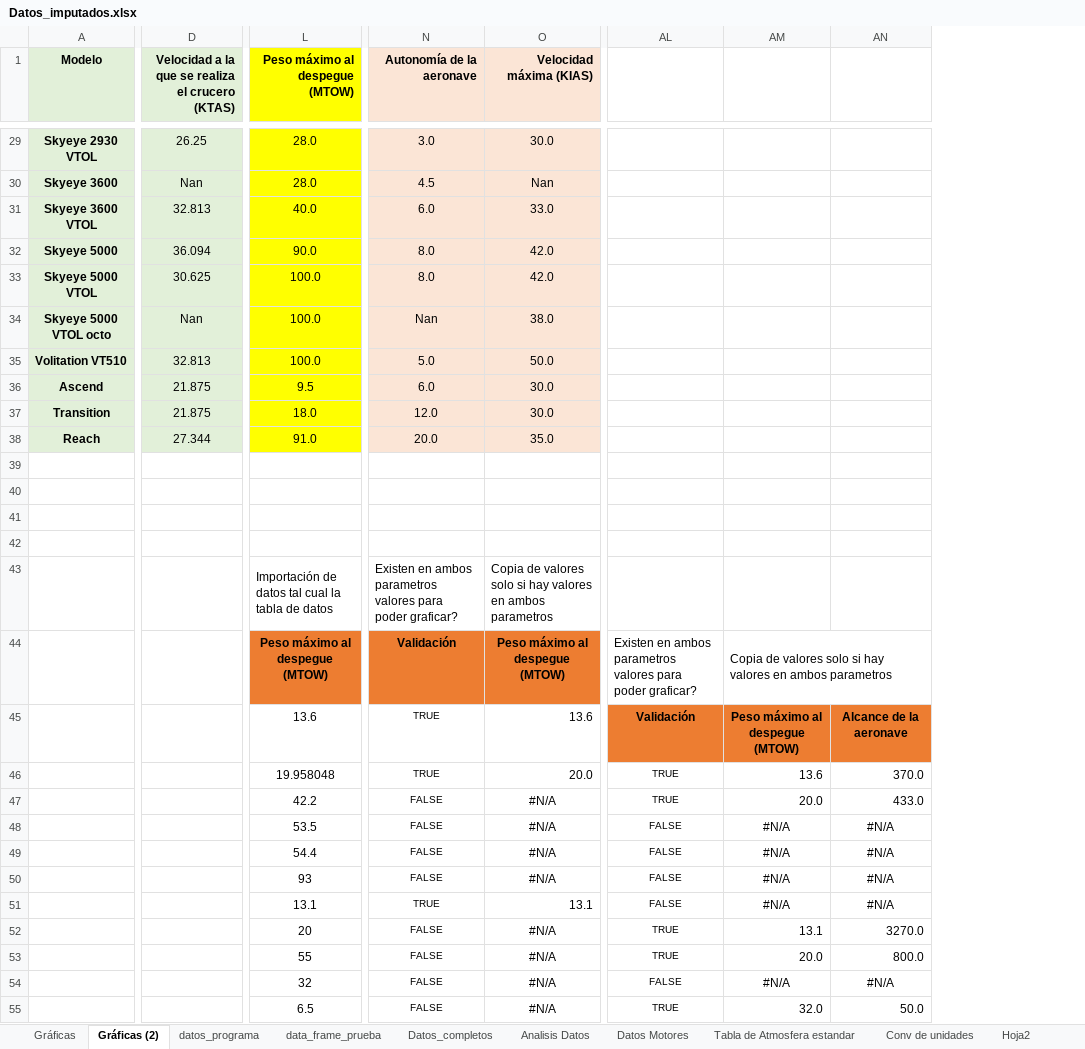
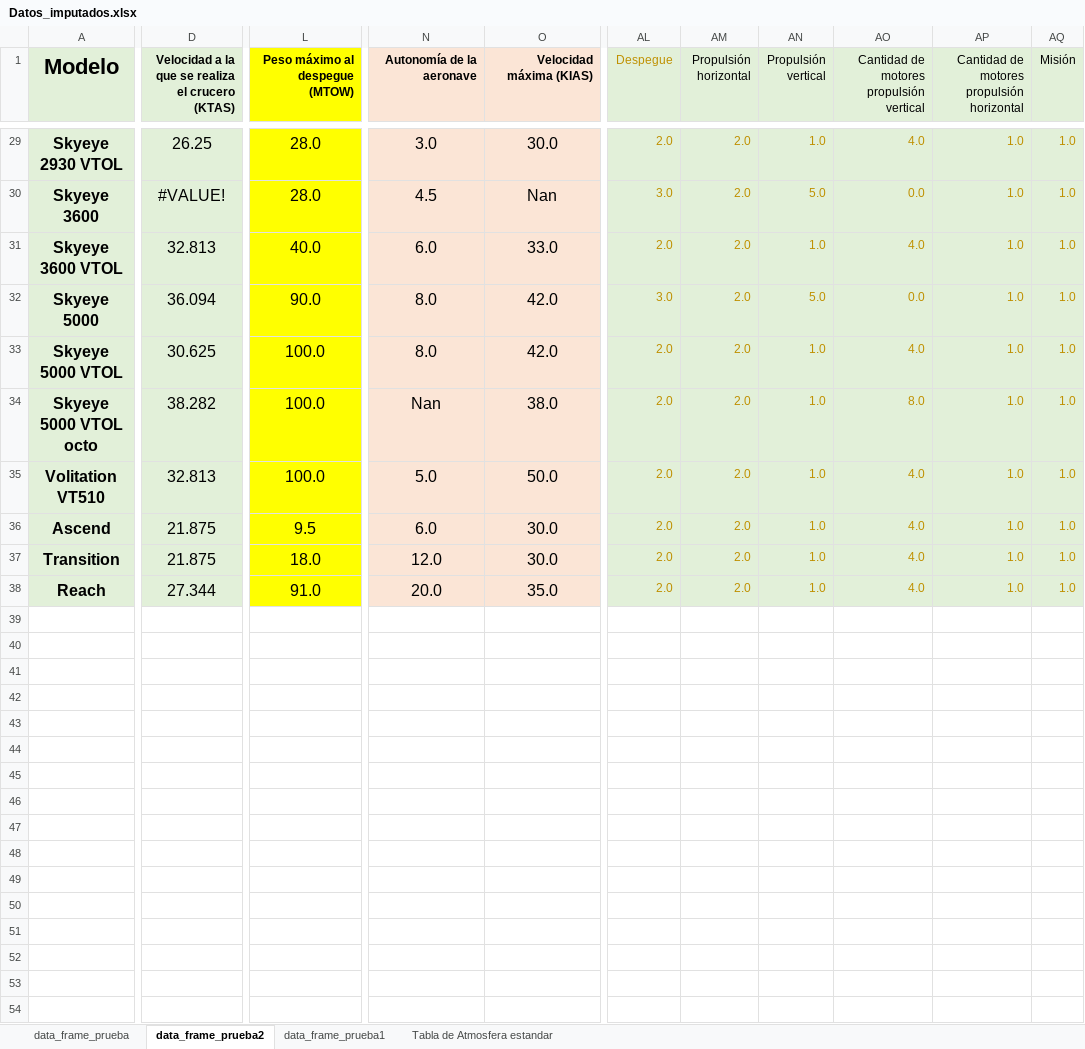
Before and after one commit to Delpoo/ADRpy-VTOL, an Excel workbook: ADRpy/analisis/Results/Datos_imputados.xlsx, sheet data_frame_prueba2, drawn as a sheet; only a part is shown, gaps mark what is left out; values as stored, in another font and other column widths than the file's, no borders; charts and pictures and conditional formats not drawn; removed rows and columns are numbered as before the commit, all else as after; rows hold the shown columns only; the diff covers the shown part only; the diff names each change by its address in the sheet, - before the commit and + after, or states it on an @@ line.

Commit message:
desarrollo de grafica para evaluar modelos correlacion (sonnet 4)

```diff
--- a/ADRpy/analisis/Results/Datos_imputados.xlsx (sheet data_frame_prueba2)
+++ b/ADRpy/analisis/Results/Datos_imputados.xlsx (sheet data_frame_prueba2)
-sheet tab: Gráficas (2)
+sheet tab: data_frame_prueba2
-sheet tab: datos_programa
+sheet tab: data_frame_prueba1
-sheet tab: Gráficas
-sheet tab: Datos_completos
-sheet tab: Analisis Datos
-sheet tab: Datos Motores
-sheet tab: Conv de unidades
-sheet tab: Hoja2
@@ sheet tab order changed: data_frame_prueba | data_frame_prueba2 | data_frame_prueba1 | Tabla de Atmosfera estandar @@
-column AL, empty
-column AM, empty
-column AN, empty
+column AL (Despegue), rows 29-38: 2.0 | 3.0 | 2.0 | 3.0 | 2.0 | 2.0 | 2.0 | 2.0 | 2.0 | 2.0
+column AM (Propulsión horizontal), rows 29-38: all 2.0
+column AN (Propulsión vertical), rows 29-38: 1.0 | 5.0 | 1.0 | 5.0 | 1.0 | 1.0 | 1.0 | 1.0 | 1.0 | 1.0
+column AO, row 1: Cantidad de motores propulsión vertical; rows 29-38: 4.0 | 0.0 | 4.0 | 0.0 | 4.0 | 8.0 | 4.0 | 4.0 | 4.0 | 4.0
+column AP, row 1: Cantidad de motores propulsión horizontal; rows 29-38: all 1.0
+column AQ (Misión), rows 29-38: all 1.0
@@ A1 text size: larger @@
@@ A29:O38 text size: larger @@
-D30: Nan
+D30: #VALUE!
-D34: Nan
+D34: 38.282
-row 39: (empty)
-row 40: (empty)
-row 41: (empty)
-row 42: (empty)
-row 43:  |  | Importación de datos tal cual la tabla de datos | Existen en ambos parametros valores para poder graficar? | Copia de valores solo si hay valores en ambos parametros
-row 44:  |  | Peso máximo al despegue (MTOW) | Validación | Peso máximo al despegue (MTOW) | Existen en ambos parametros valores para poder graficar? | Copia de valores solo si hay valores en ambos parametros
-row 45:  |  | 13.6 | TRUE | 13.6 | Validación | Peso máximo al despegue (MTOW) | Alcance de la aeronave
-row 46:  |  | 19.958048 | TRUE | 20.0 | TRUE | 13.6 | 370.0
-row 47:  |  | 42.2 | FALSE | #N/A | TRUE | 20.0 | 433.0
-row 48:  |  | 53.5 | FALSE | #N/A | FALSE | #N/A | #N/A
-row 49:  |  | 54.4 | FALSE | #N/A | FALSE | #N/A | #N/A
-row 50:  |  | 93 | FALSE | #N/A | FALSE | #N/A | #N/A
-row 51:  |  | 13.1 | TRUE | 13.1 | FALSE | #N/A | #N/A
-row 52:  |  | 20 | FALSE | #N/A | TRUE | 13.1 | 3270.0
-row 53:  |  | 55 | FALSE | #N/A | TRUE | 20.0 | 800.0
-row 54:  |  | 32 | FALSE | #N/A | FALSE | #N/A | #N/A
-row 55:  |  | 6.5 | FALSE | #N/A | TRUE | 32.0 | 50.0
```
Also changed, not shown: 77 removed rows, 7 edited cells and cell formats elsewhere in this sheet, sheet data_frame_prueba1, sheet data_frame_prueba, charts or pictures, ADRpy/analisis/Data/Datos_aeronaves.xlsx, ADRpy/analisis/Data/Datos_aeronaves_completo.xlsx, 36 other files.
